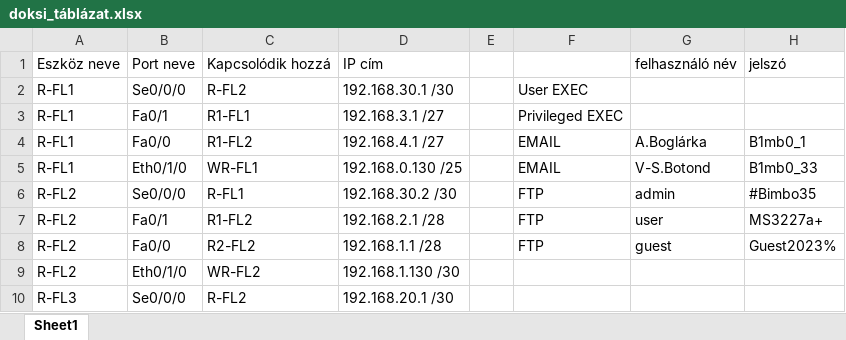
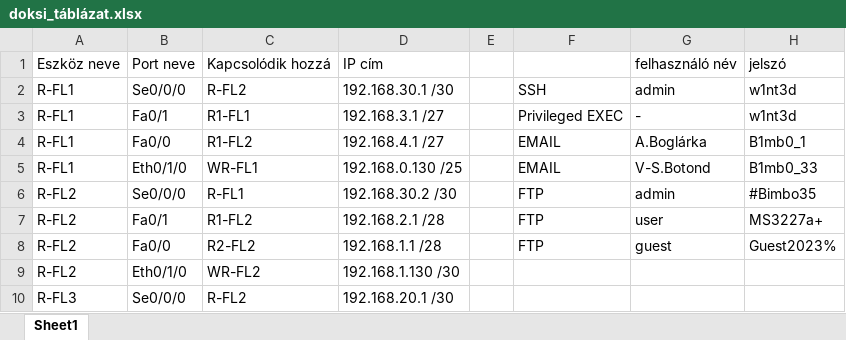
Before and after one commit to Cziperlan/Project-Atlas, an Excel workbook: doksi_táblázat.xlsx, sheet Sheet1, drawn as a sheet; only a part is shown; values as stored, in another font and other column widths than the file's, no borders; the diff names each change by its address in the sheet, - before the commit and + after, or states it on an @@ line.

Commit message:
Aaa

```diff
--- a/doksi_táblázat.xlsx (sheet Sheet1)
+++ b/doksi_táblázat.xlsx (sheet Sheet1)
-F2: User EXEC
+F2: SSH
-G2: (empty)
+G2: admin
-H2:H3: (empty)
+H2:H3: w1nt3d
-G3: (empty)
+G3: -
```
